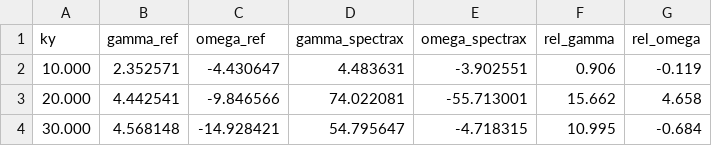
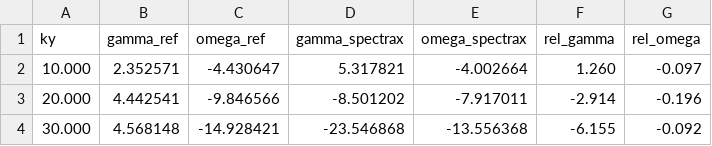
Before and after one commit to uwplasma/SPECTRAX-GK, a CSV file: docs/_static/etg_mismatch_table.csv, drawn as a sheet.

```diff
--- a/docs/_static/etg_mismatch_table.csv
+++ b/docs/_static/etg_mismatch_table.csv
@@ -1,4 +1,4 @@
 ky,gamma_ref,omega_ref,gamma_spectrax,omega_spectrax,rel_gamma,rel_omega
-10.000,2.352571,-4.430647,4.483631,-3.902551,0.906,-0.119
-20.000,4.442541,-9.846566,74.022081,-55.713001,15.662,4.658
-30.000,4.568148,-14.928421,54.795647,-4.718315,10.995,-0.684
+10.000,2.352571,-4.430647,5.317821,-4.002664,1.260,-0.097
+20.000,4.442541,-9.846566,-8.501202,-7.917011,-2.914,-0.196
+30.000,4.568148,-14.928421,-23.546868,-13.556368,-6.155,-0.092
```
Also changed, not shown: 17 other files.
